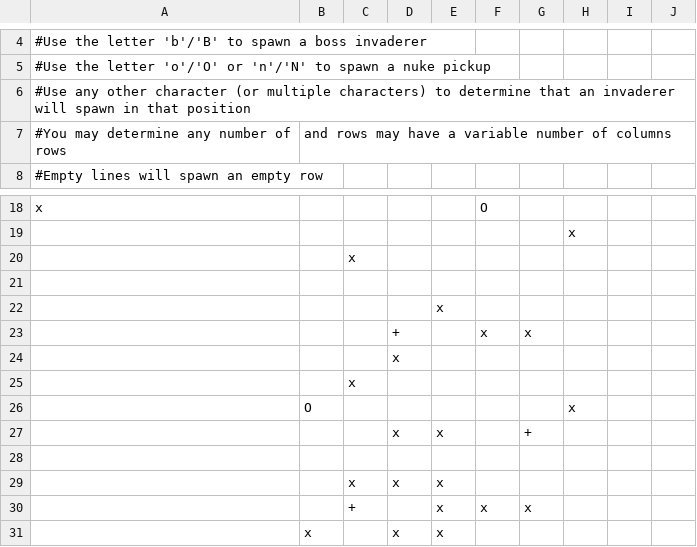
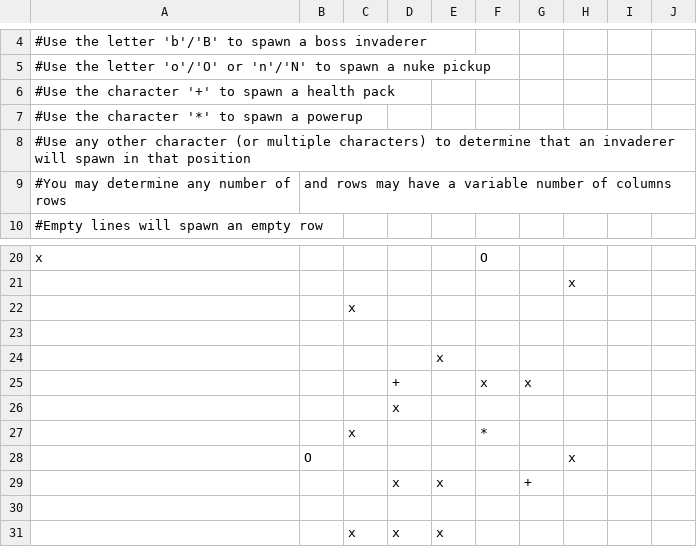
Before and after one commit to parmandorc/octet, a CSV file: octet/src/examples/example_invaderers/invaderers.csv, drawn as a sheet; only a part is shown, gaps mark what is left out; the shorter side is filled out with more unchanged rows.

Commit message:
Adds powerups to the game.
Player can activate a powerup by pressing 'z' if it is available.
Powerups can be picked up, and a GUI element will indicate when one is available to activate.
Powerup grants the player increased speed and size, as well as invulnerability to damage from invaderers (excluding collision with a boss invaderer).
Note: the player is still vulnerable to losing lives by invaderers passing.

```diff
--- a/octet/src/examples/example_invaderers/invaderers.csv
+++ b/octet/src/examples/example_invaderers/invaderers.csv
@@ -5,2 +5,4 @@
 #Use the letter 'o'/'O' or 'n'/'N' to spawn a nuke pickup
+#Use the character '+' to spawn a health pack
+#Use the character '*' to spawn a powerup
 #Use any other character (or multiple characters) to determine that an invaderer will spawn in that position
@@ -24,3 +26,3 @@ x, , , , ,O, , , ,
  , , ,x, , , , , ,
- , ,x, , , , , , ,
+ , ,x, , ,*, , , ,
  ,O, , , , , ,x, ,
```
Also changed, not shown: 1 other file.
